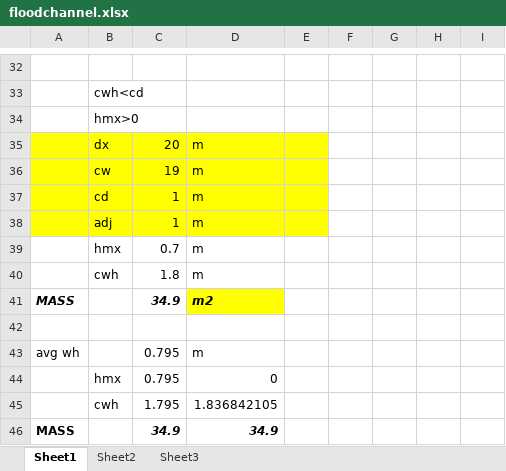
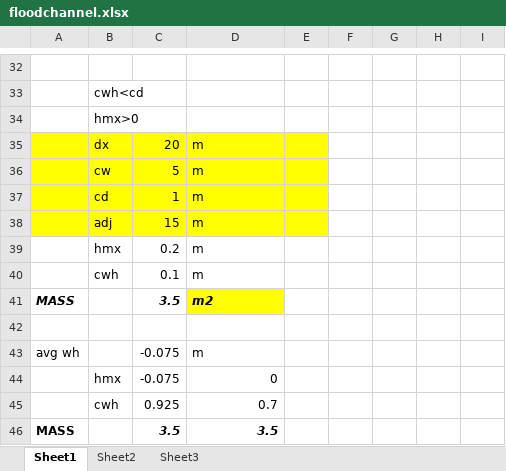
Before and after one commit to vjetten/openlisem, an Excel workbook: docs/floodchannel.xlsx, sheet Sheet1, drawn as a sheet; only a part is shown, gaps mark what is left out; values as stored, in another font and other column widths than the file's, no borders; removed rows and columns are numbered as before the commit, all else as after; the diff names each change by its address in the sheet, - before the commit and + after, or states it on an @@ line.

```diff
--- a/docs/floodchannel.xlsx (sheet Sheet1)
+++ b/docs/floodchannel.xlsx (sheet Sheet1)
-C36: 19
+C36: 5
-C38: 1
+C38: 15
-C39: 0.7
+C39: 0.2
-C40: 1.8
+C40: 0.1
-C41: 34.9
+C41: 3.5
-C43:C44: 0.795
+C43:C44: -0.075
-row 45:  | cwh | 1.795 | 1.836842105
+row 45:  | cwh | 0.925 | 0.7
-C46: 34.9
+C46: 3.5
-D46: 34.9
+D46: 3.5
```
Also changed, not shown: 5 other files.
